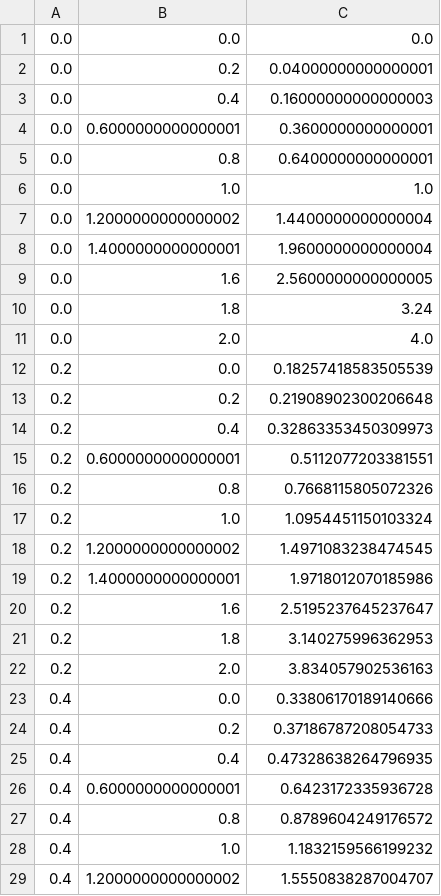
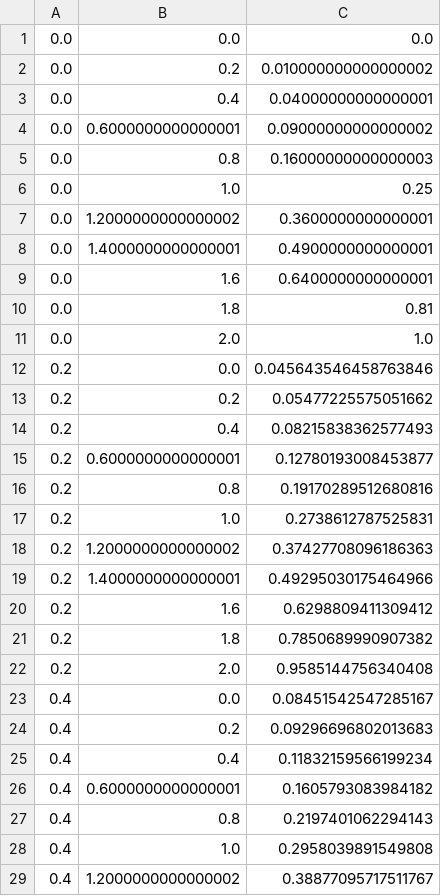
Before and after one commit to DominikDorcak/NeuronovaSietProjek, a CSV file: CvicnaVzorka.csv, drawn as a sheet; only a part is shown; the diff covers the shown part only.

```diff
--- a/CvicnaVzorka.csv
+++ b/CvicnaVzorka.csv
@@ -1,29 +1,29 @@
 0.0	 0.0	 0.0
-0.0	 0.2	 0.04000000000000001
-0.0	 0.4	 0.16000000000000003
-0.0	 0.6000000000000001	 0.3600000000000001
-0.0	 0.8	 0.6400000000000001
-0.0	 1.0	 1.0
-0.0	 1.2000000000000002	 1.4400000000000004
-0.0	 1.4000000000000001	 1.9600000000000004
-0.0	 1.6	 2.5600000000000005
-0.0	 1.8	 3.24
-0.0	 2.0	 4.0
-0.2	 0.0	 0.18257418583505539
-0.2	 0.2	 0.21908902300206648
-0.2	 0.4	 0.32863353450309973
-0.2	 0.6000000000000001	 0.5112077203381551
-0.2	 0.8	 0.7668115805072326
-0.2	 1.0	 1.0954451150103324
-0.2	 1.2000000000000002	 1.4971083238474545
-0.2	 1.4000000000000001	 1.9718012070185986
-0.2	 1.6	 2.5195237645237647
-0.2	 1.8	 3.140275996362953
-0.2	 2.0	 3.834057902536163
-0.4	 0.0	 0.33806170189140666
-0.4	 0.2	 0.37186787208054733
-0.4	 0.4	 0.47328638264796935
-0.4	 0.6000000000000001	 0.6423172335936728
-0.4	 0.8	 0.8789604249176572
-0.4	 1.0	 1.1832159566199232
-0.4	 1.2000000000000002	 1.5550838287004707
+0.0	 0.2	 0.010000000000000002
+0.0	 0.4	 0.04000000000000001
+0.0	 0.6000000000000001	 0.09000000000000002
+0.0	 0.8	 0.16000000000000003
+0.0	 1.0	 0.25
+0.0	 1.2000000000000002	 0.3600000000000001
+0.0	 1.4000000000000001	 0.4900000000000001
+0.0	 1.6	 0.6400000000000001
+0.0	 1.8	 0.81
+0.0	 2.0	 1.0
+0.2	 0.0	 0.045643546458763846
+0.2	 0.2	 0.05477225575051662
+0.2	 0.4	 0.08215838362577493
+0.2	 0.6000000000000001	 0.12780193008453877
+0.2	 0.8	 0.19170289512680816
+0.2	 1.0	 0.2738612787525831
+0.2	 1.2000000000000002	 0.37427708096186363
+0.2	 1.4000000000000001	 0.49295030175464966
+0.2	 1.6	 0.6298809411309412
+0.2	 1.8	 0.7850689990907382
+0.2	 2.0	 0.9585144756340408
+0.4	 0.0	 0.08451542547285167
+0.4	 0.2	 0.09296696802013683
+0.4	 0.4	 0.11832159566199234
+0.4	 0.6000000000000001	 0.1605793083984182
+0.4	 0.8	 0.2197401062294143
+0.4	 1.0	 0.2958039891549808
+0.4	 1.2000000000000002	 0.38877095717511767
```
Also changed, not shown: 92 edited cells elsewhere in this file, 3 other files.
